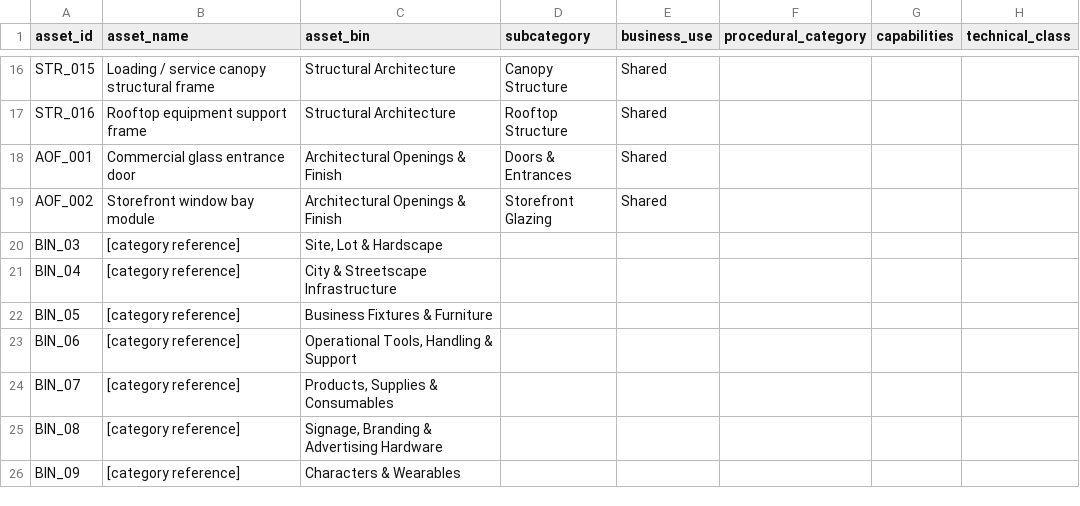
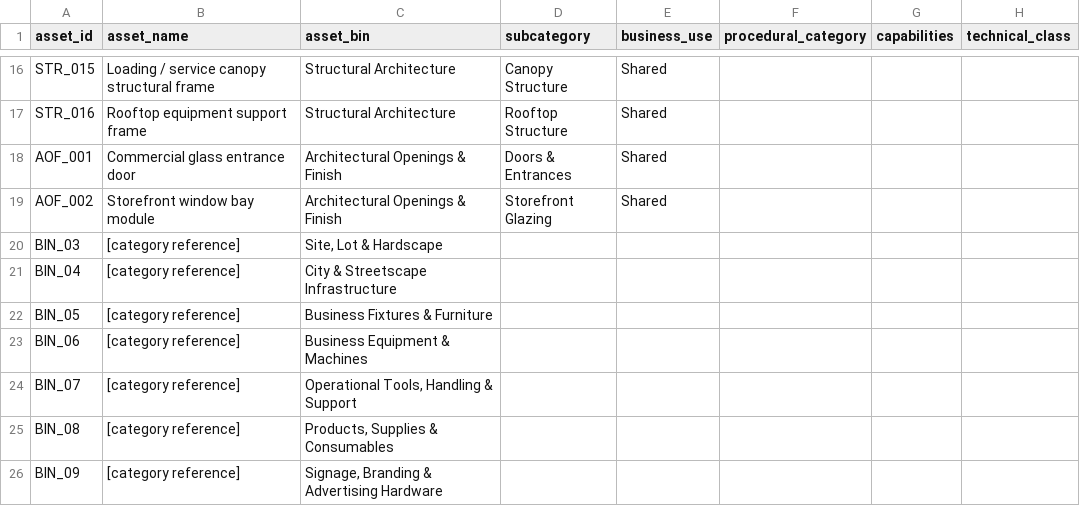
Before and after one commit to Degrading1919/margins, a CSV file: 01_PRE-PRODUCTION/1.7 Art Audio & Presentation/Margins_3D_Asset_Budget_Catalog_v0.1.csv, drawn as a sheet; only a part is shown, gaps mark what is left out; the diff covers the shown part only; the diff names each change by its address in the sheet, - before the commit and + after, or states it on an @@ line.

```diff
--- a/01_PRE-PRODUCTION/1.7 Art Audio & Presentation/Margins_3D_Asset_Budget_Catalog_v0.1.csv
+++ b/01_PRE-PRODUCTION/1.7 Art Audio & Presentation/Margins_3D_Asset_Budget_Catalog_v0.1.csv
-C23 (asset_bin): Operational Tools, Handling & Support
+C23 (asset_bin): Business Equipment & Machines
-C24 (asset_bin): Products, Supplies & Consumables
+C24 (asset_bin): Operational Tools, Handling & Support
-C25 (asset_bin): Signage, Branding & Advertising Hardware
+C25 (asset_bin): Products, Supplies & Consumables
-C26 (asset_bin): Characters & Wearables
+C26 (asset_bin): Signage, Branding & Advertising Hardware
```
Also changed, not shown: 1 added row and 3 edited cells elsewhere in this file.
